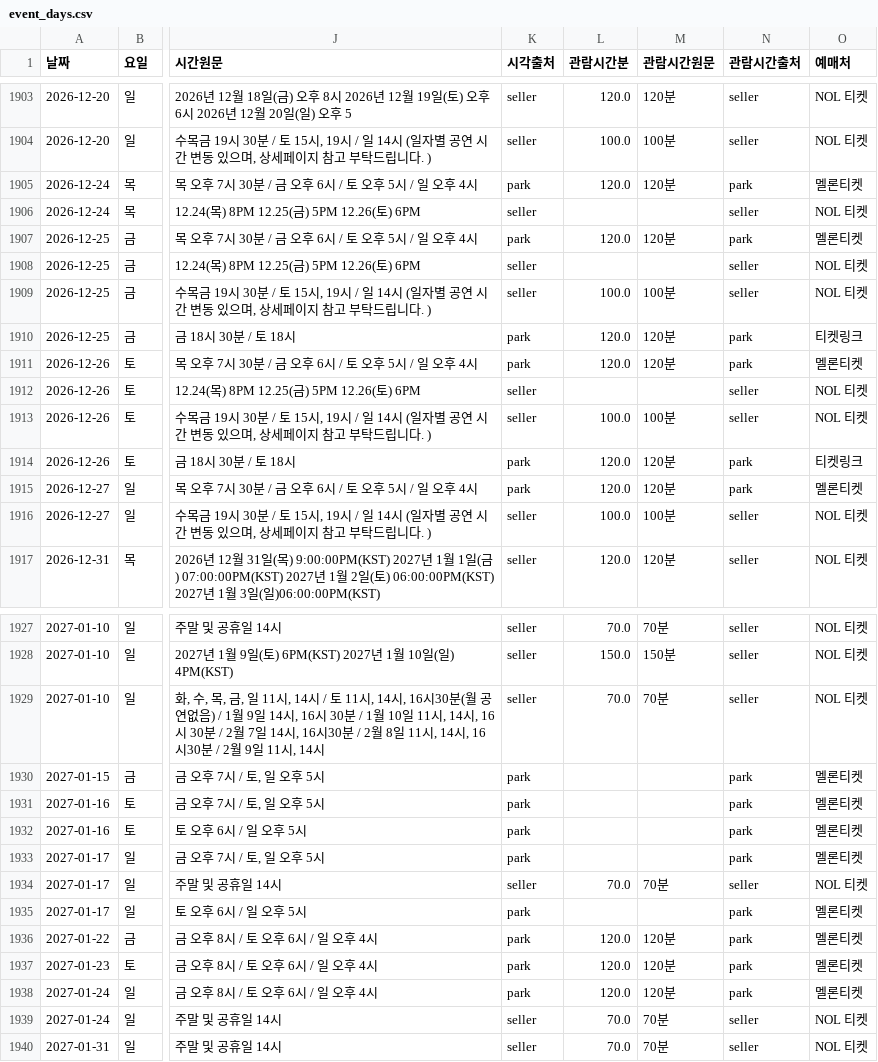
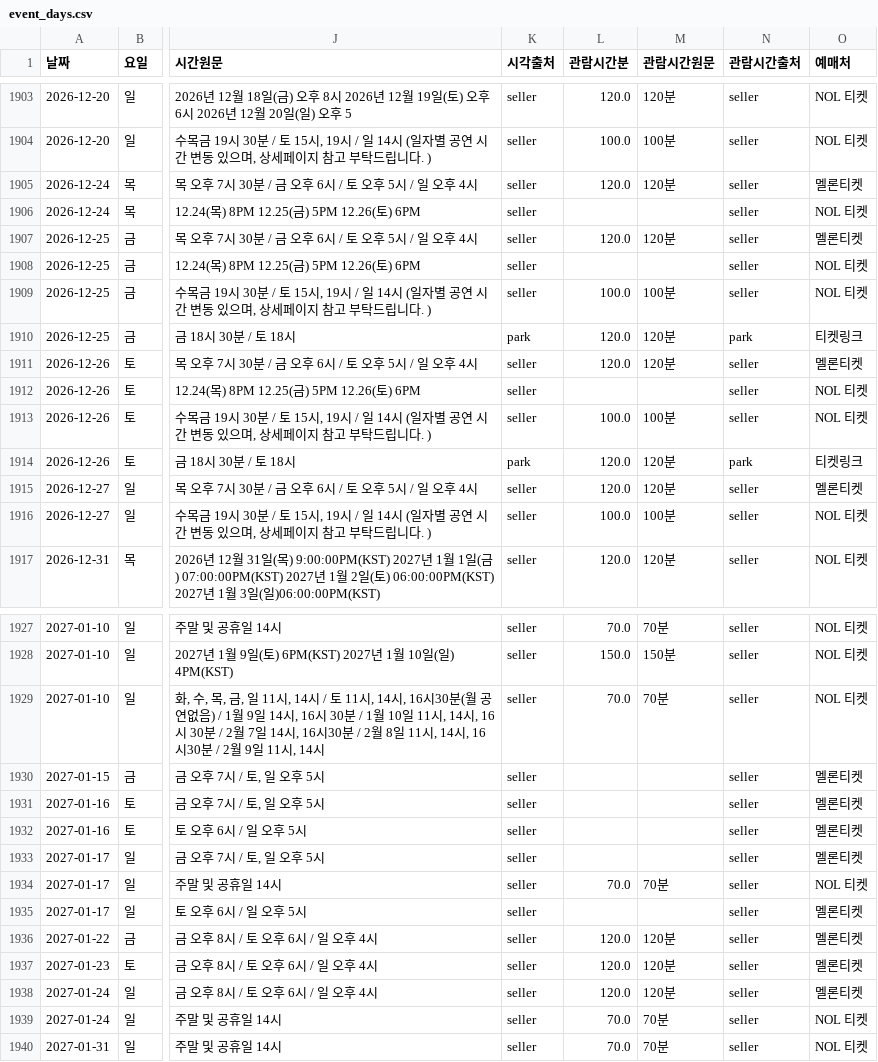
Before and after one commit to emma990622-lgtm/olpark-traffic, a CSV file: data/processed/event_days.csv, drawn as a sheet; only a part is shown, gaps mark what is left out; the diff names each change by its address in the sheet, - before the commit and + after, or states it on an @@ line.

```diff
--- a/data/processed/event_days.csv
+++ b/data/processed/event_days.csv
-K1905 (시각출처): park
+K1905 (시각출처): seller
-N1905 (관람시간출처): park
+N1905 (관람시간출처): seller
-K1907 (시각출처): park
+K1907 (시각출처): seller
-N1907 (관람시간출처): park
+N1907 (관람시간출처): seller
-K1911 (시각출처): park
+K1911 (시각출처): seller
-N1911 (관람시간출처): park
+N1911 (관람시간출처): seller
-K1915 (시각출처): park
+K1915 (시각출처): seller
-N1915 (관람시간출처): park
+N1915 (관람시간출처): seller
-K1930:K1933 (시각출처): park
+K1930:K1933 (시각출처): seller
-N1930:N1933 (관람시간출처): park
+N1930:N1933 (관람시간출처): seller
-K1935:K1938 (시각출처): park
+K1935:K1938 (시각출처): seller
-N1935:N1938 (관람시간출처): park
+N1935:N1938 (관람시간출처): seller
```
Also changed, not shown: data/processed/show_seller.csv, 1 other file.
